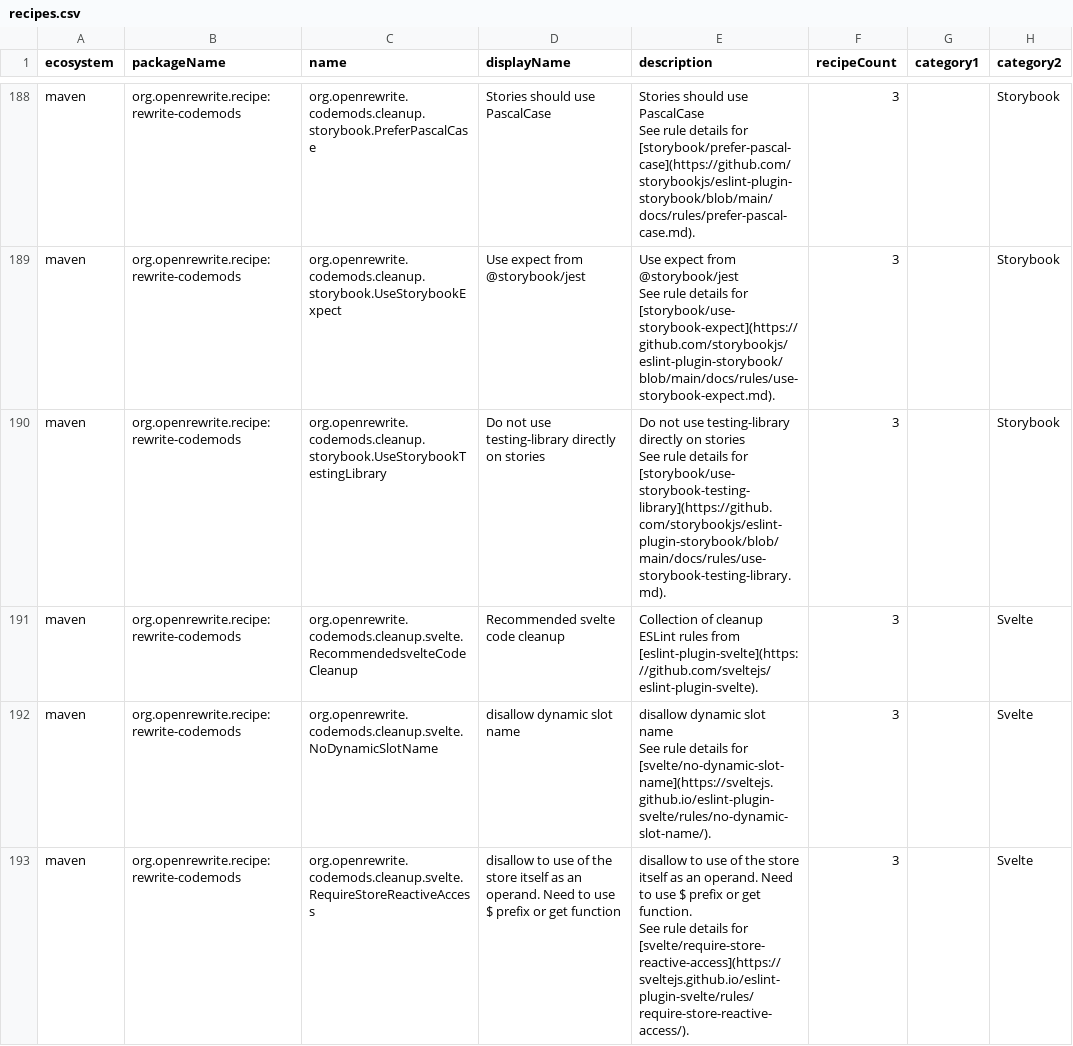
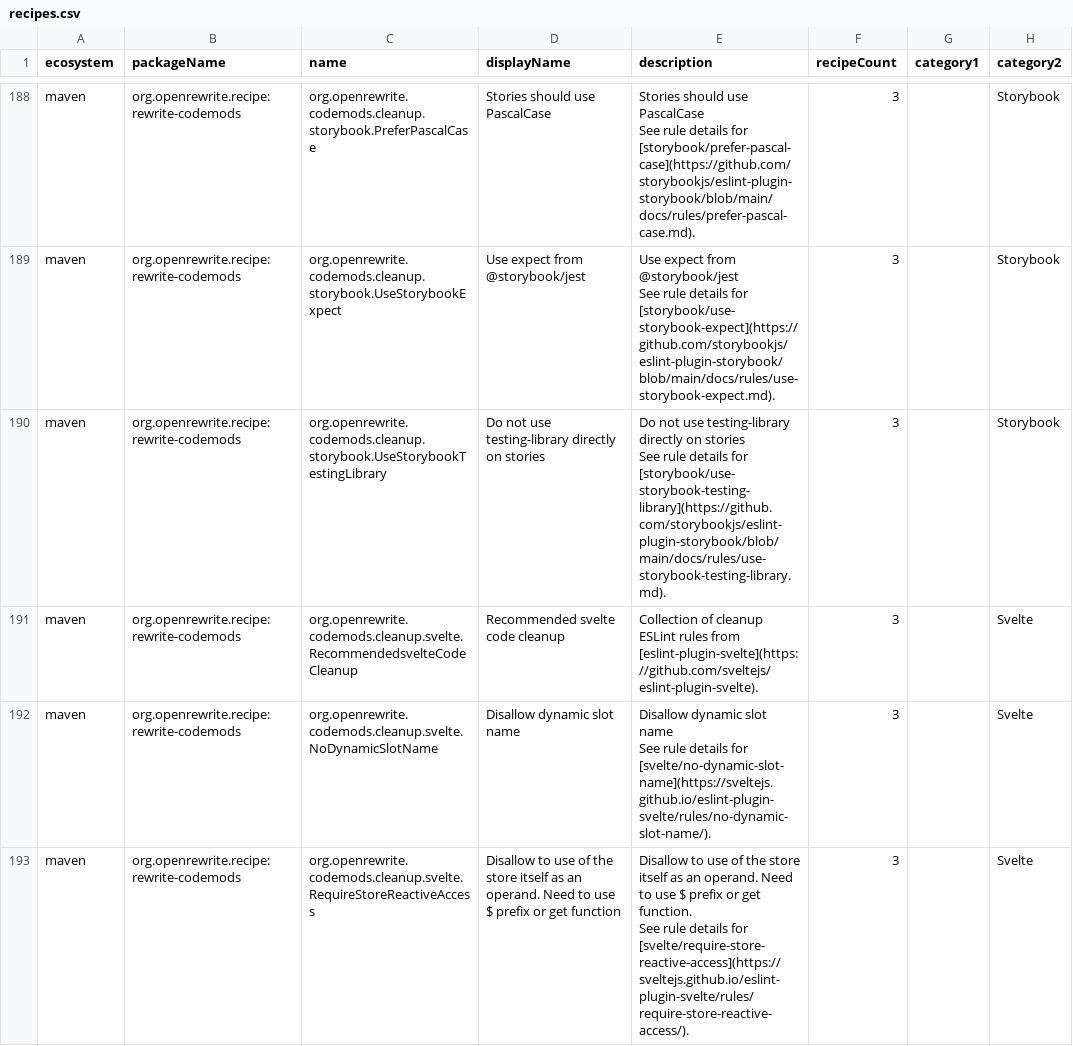
Before and after one commit to moderneinc/rewrite-codemods, a CSV file: src/main/resources/META-INF/rewrite/recipes.csv, drawn as a sheet; only a part is shown, gaps mark what is left out; the diff covers the shown part only; the diff names each change by its address in the sheet, - before the commit and + after, or states it on an @@ line.

```diff
--- a/src/main/resources/META-INF/rewrite/recipes.csv
+++ b/src/main/resources/META-INF/rewrite/recipes.csv
-D192 (displayName): disallow dynamic slot name
+D192 (displayName): Disallow dynamic slot name
-E192 (description): disallow dynamic slot…
+E192 (description): Disallow dynamic slot…
-D193 (displayName): disallow to use…
+D193 (displayName): Disallow to use…
-E193 (description): disallow to use…
+E193 (description): Disallow to use…
```
Also changed, not shown: 4 edited cells elsewhere in this file, 1 other file.
